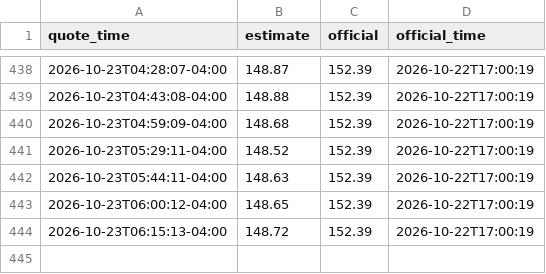
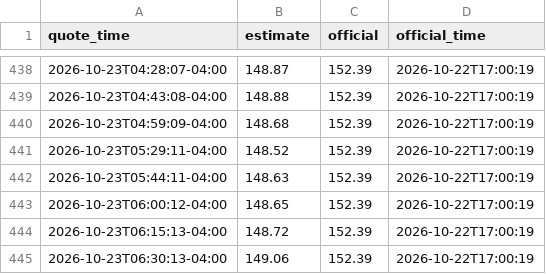
Before and after one commit to limelightle-debug/mri-app, a CSV file: data/skew_log.csv, drawn as a sheet; only a part is shown, gaps mark what is left out; the diff names each change by its address in the sheet, - before the commit and + after, or states it on an @@ line.

```diff
--- a/data/skew_log.csv
+++ b/data/skew_log.csv
+row 445: 2026-10-23T06:30:13-04:00 | 149.06 | 152.39 | 2026-10-22T17:00:19
```
Also changed, not shown: 2 other files.
